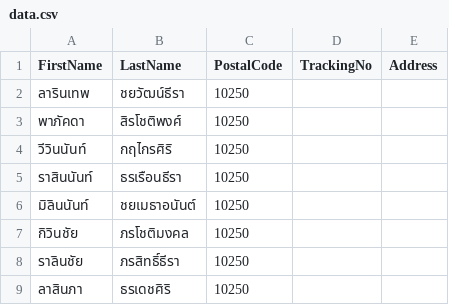
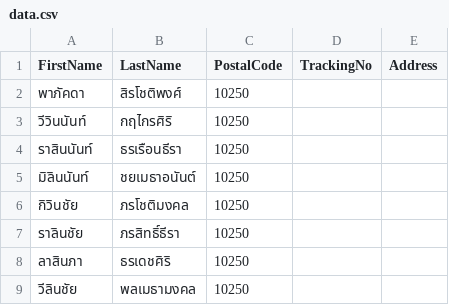
Before and after one commit to kiangDev/automate-riposted, a CSV file: data.csv, drawn as a sheet; only a part is shown; the shorter side is filled out with more unchanged rows; the diff names each change by its address in the sheet, - before the commit and + after, or states it on an @@ line.

```diff
--- a/data.csv
+++ b/data.csv
-row 2: ลารินเทพ | ชยวัฒน์ธีรา | 10250
```
Also changed, not shown: 1 other file.
